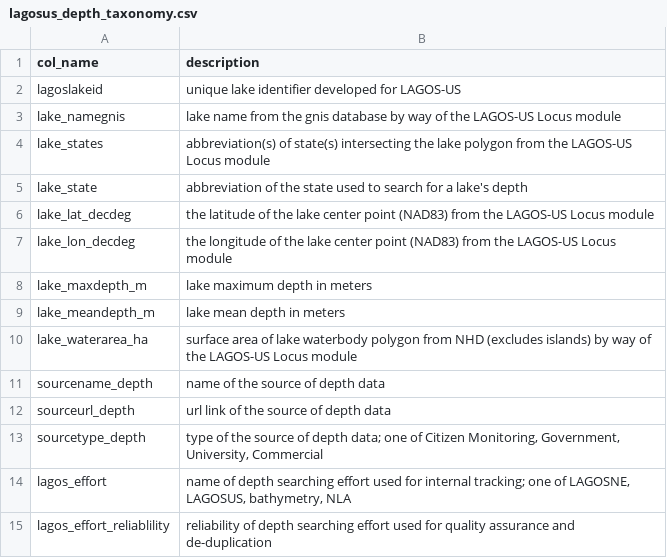
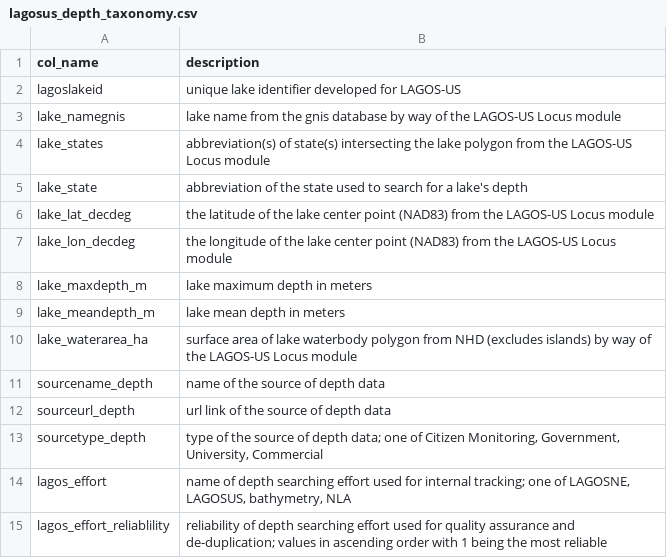
Before and after one commit to cont-limno/bathymetry, a CSV file: data/lagosus_depth_taxonomy.csv, drawn as a sheet.

```diff
--- a/data/lagosus_depth_taxonomy.csv
+++ b/data/lagosus_depth_taxonomy.csv
@@ -14,2 +14,2 @@
 "lagos_effort","name of depth searching effort used for internal tracking; one of LAGOSNE, LAGOSUS, bathymetry, NLA"
-"lagos_effort_reliablility","reliability of depth searching effort used for quality assurance and de-duplication"
+"lagos_effort_reliablility","reliability of depth searching effort used for quality assurance and de-duplication; values in ascending order with 1 being the most reliable"
```
Also changed, not shown: 2 other files.
